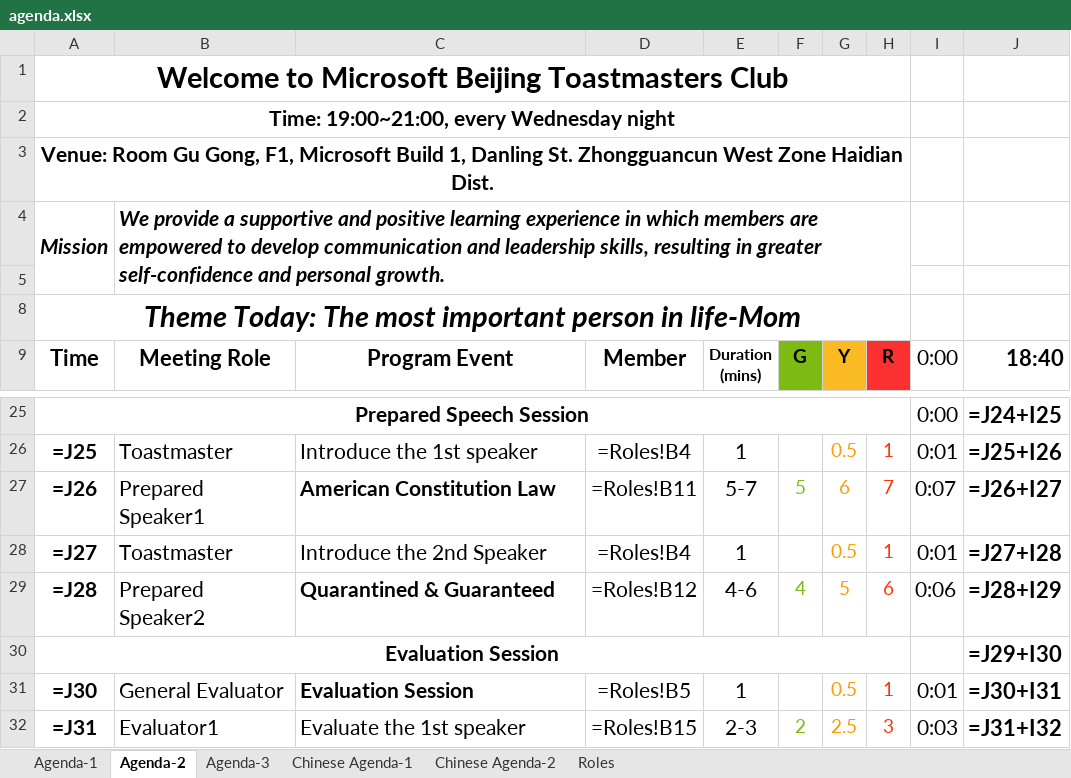
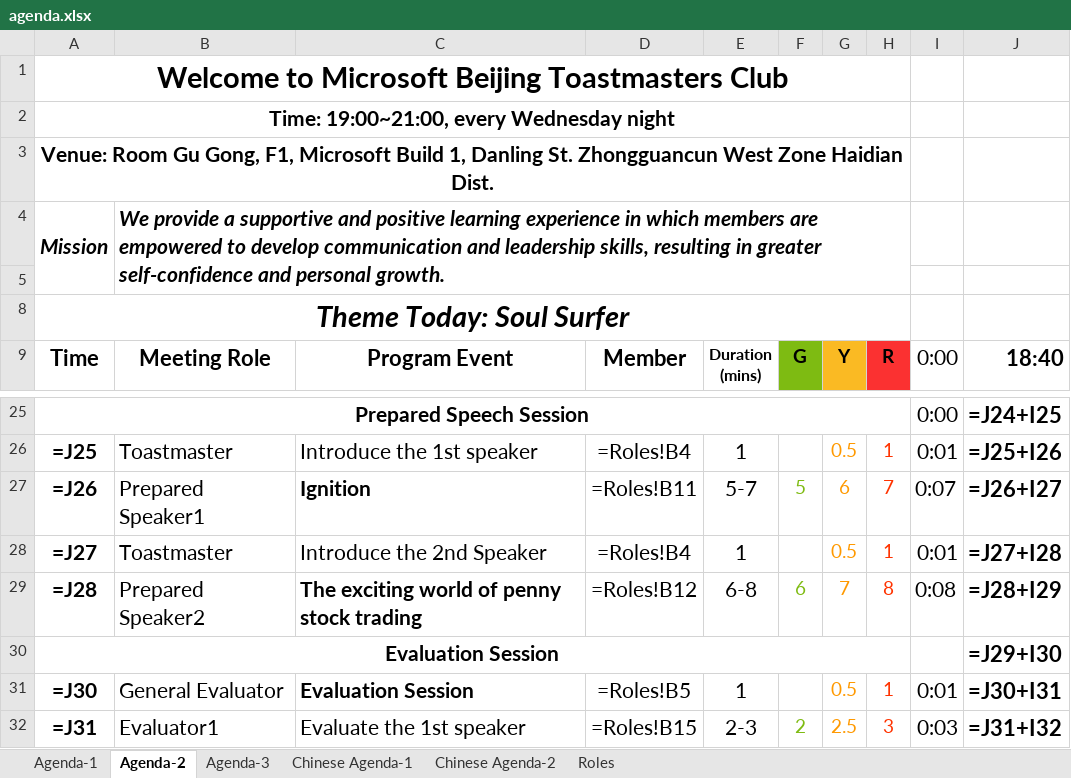
Before and after one commit to elliotzh/ms-toastmaster, an Excel workbook: agenda_generator/output/agenda.xlsx, sheet Agenda-2, drawn as a sheet; only a part is shown, gaps mark what is left out; values as stored, in another font and other column widths than the file's, no borders; formulas without a stored value are shown as written; charts and pictures not drawn; the diff names each change by its address in the sheet, - before the commit and + after, or states it on an @@ line.

```diff
--- a/agenda_generator/output/agenda.xlsx (sheet Agenda-2)
+++ b/agenda_generator/output/agenda.xlsx (sheet Agenda-2)
-A8 (Time): Theme Today: The most important person in life-Mom
+A8 (Time): Theme Today: Soul Surfer
-C27 (Program Event): American Constitution Law
+C27 (Program Event): Ignition
-C29 (Program Event): Quarantined & Guaranteed
+C29 (Program Event): The exciting world of penny stock trading
-E29 (Duration (mins)): 4-6
+E29 (Duration (mins)): 6-8
-F29 (G): 4
+F29 (G): 6
-G29 (Y): 5
+G29 (Y): 7
-H29 (R): 6
+H29 (R): 8
-I29 (0:00): 0:06
+I29 (0:00): 0:08
```
Also changed, not shown: sheet Roles, 2 other files.
